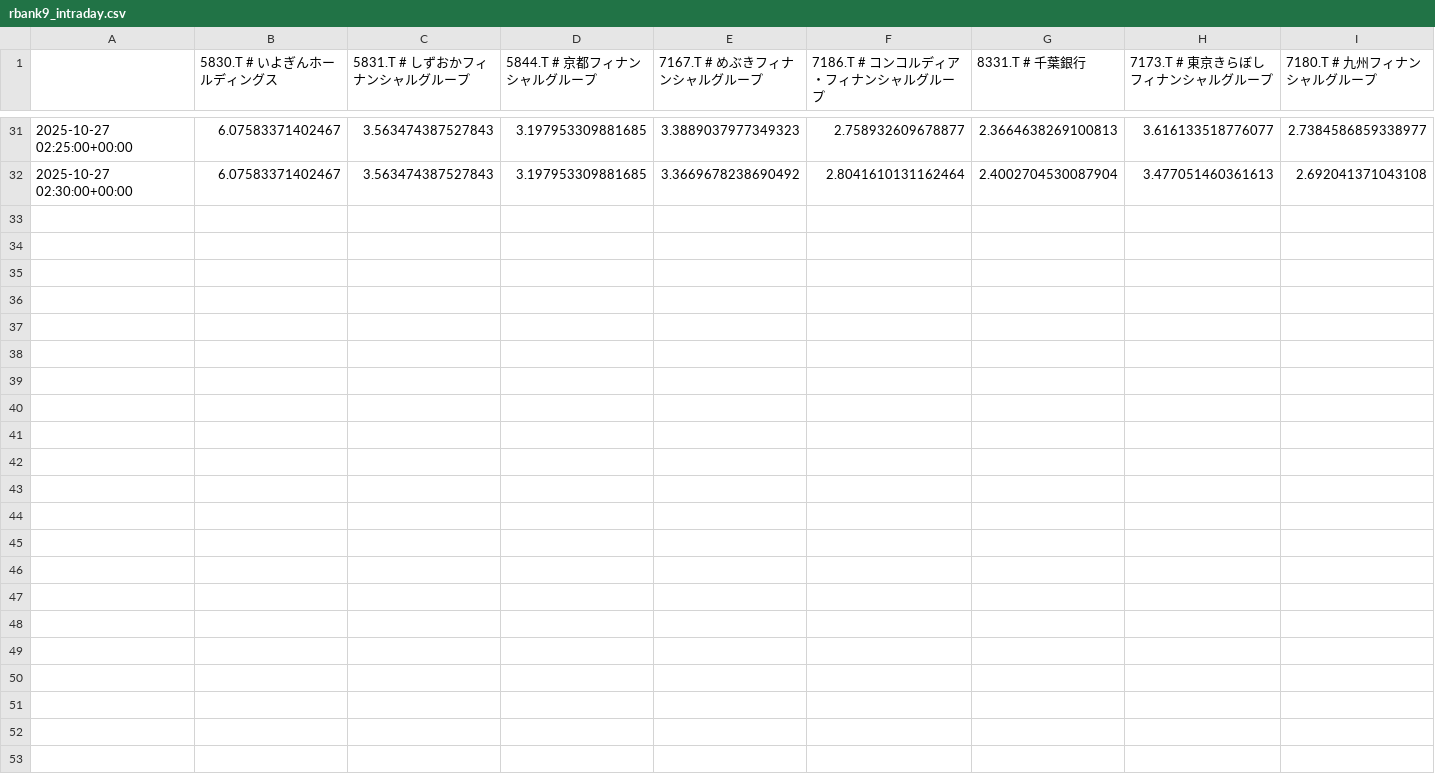
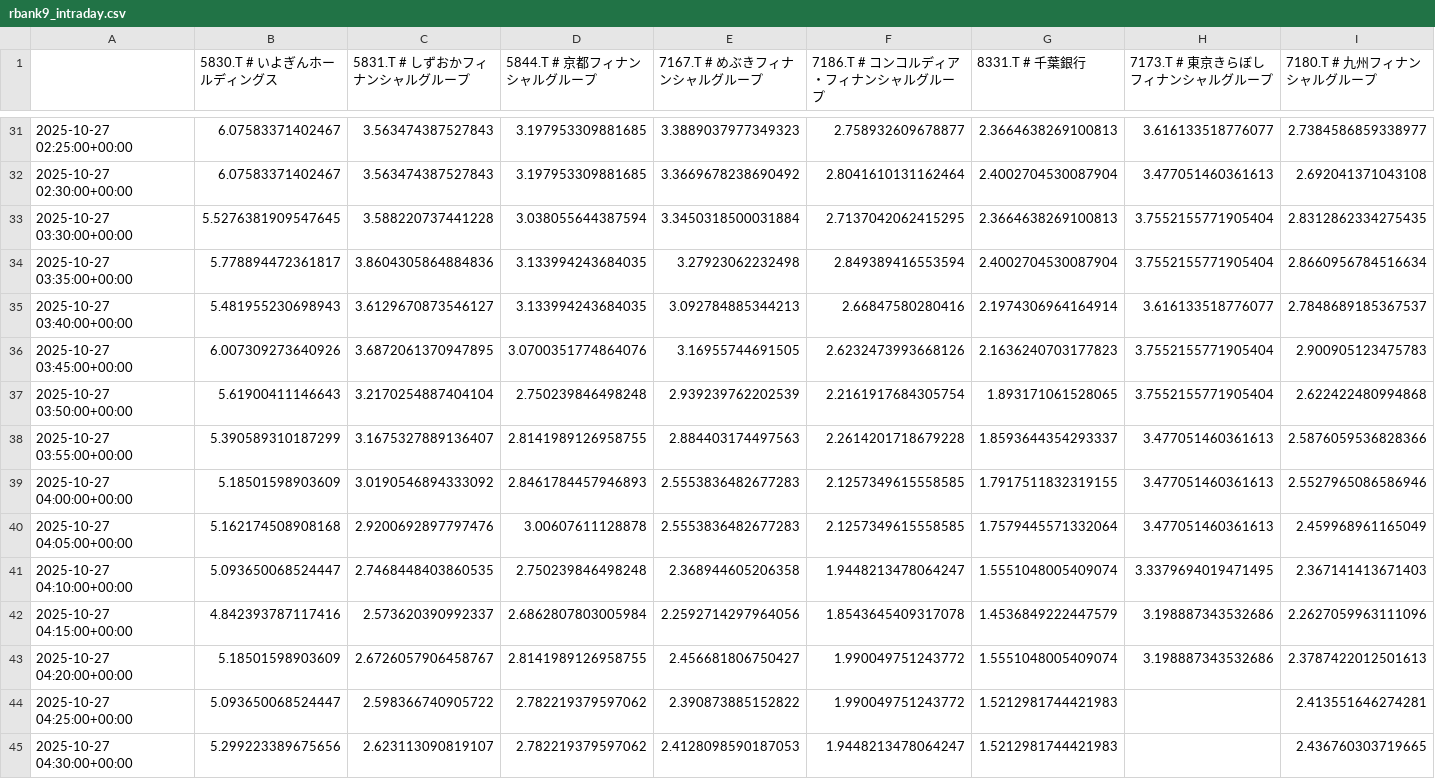
Before and after one commit to SakuraIndex/R-BANK9, a CSV file: docs/outputs/rbank9_intraday.csv, drawn as a sheet; only a part is shown, gaps mark what is left out; rows hold the shown columns only; the diff names each change by its address in the sheet, - before the commit and + after, or states it on an @@ line.

```diff
--- a/docs/outputs/rbank9_intraday.csv
+++ b/docs/outputs/rbank9_intraday.csv
+row 33: 2025-10-27 03:30:00+00:00 | 5.5276381909547645 | 3.588220737441228 | 3.038055644387594 | 3.3450318500031884 | 2.7137042062415295 | 2.3664638269100813 | 3.7552155771905404 | 2.8312862334275435
+row 34: 2025-10-27 03:35:00+00:00 | 5.778894472361817 | 3.8604305864884836 | 3.133994243684035 | 3.27923062232498 | 2.849389416553594 | 2.4002704530087904 | 3.7552155771905404 | 2.8660956784516634
+row 35: 2025-10-27 03:40:00+00:00 | 5.481955230698943 | 3.6129670873546127 | 3.133994243684035 | 3.092784885344213 | 2.66847580280416 | 2.1974306964164914 | 3.616133518776077 | 2.7848689185367537
+row 36: 2025-10-27 03:45:00+00:00 | 6.007309273640926 | 3.6872061370947895 | 3.0700351774864076 | 3.16955744691505 | 2.6232473993668126 | 2.1636240703177823 | 3.7552155771905404 | 2.900905123475783
+row 37: 2025-10-27 03:50:00+00:00 | 5.61900411146643 | 3.2170254887404104 | 2.750239846498248 | 2.939239762202539 | 2.2161917684305754 | 1.893171061528065 | 3.7552155771905404 | 2.622422480994868
+row 38: 2025-10-27 03:55:00+00:00 | 5.390589310187299 | 3.1675327889136407 | 2.8141989126958755 | 2.884403174497563 | 2.2614201718679228 | 1.8593644354293337 | 3.477051460361613 | 2.5876059536828366
+row 39: 2025-10-27 04:00:00+00:00 | 5.18501598903609 | 3.0190546894333092 | 2.8461784457946893 | 2.5553836482677283 | 2.1257349615558585 | 1.7917511832319155 | 3.477051460361613 | 2.5527965086586946
+row 40: 2025-10-27 04:05:00+00:00 | 5.162174508908168 | 2.9200692897797476 | 3.00607611128878 | 2.5553836482677283 | 2.1257349615558585 | 1.7579445571332064 | 3.477051460361613 | 2.459968961165049
+row 41: 2025-10-27 04:10:00+00:00 | 5.093650068524447 | 2.7468448403860535 | 2.750239846498248 | 2.368944605206358 | 1.9448213478064247 | 1.5551048005409074 | 3.3379694019471495 | 2.367141413671403
+row 42: 2025-10-27 04:15:00+00:00 | 4.842393787117416 | 2.573620390992337 | 2.6862807803005984 | 2.2592714297964056 | 1.8543645409317078 | 1.4536849222447579 | 3.198887343532686 | 2.2627059963111096
+row 43: 2025-10-27 04:20:00+00:00 | 5.18501598903609 | 2.6726057906458767 | 2.8141989126958755 | 2.456681806750427 | 1.990049751243772 | 1.5551048005409074 | 3.198887343532686 | 2.3787422012501613
+row 44: 2025-10-27 04:25:00+00:00 | 5.093650068524447 | 2.598366740905722 | 2.782219379597062 | 2.390873885152822 | 1.990049751243772 | 1.5212981744421983 |  | 2.413551646274281
+row 45: 2025-10-27 04:30:00+00:00 | 5.299223389675656 | 2.623113090819107 | 2.782219379597062 | 2.4128098590187053 | 1.9448213478064247 | 1.5212981744421983 |  | 2.436760303719665
```
Also changed, not shown: 2 other files.
